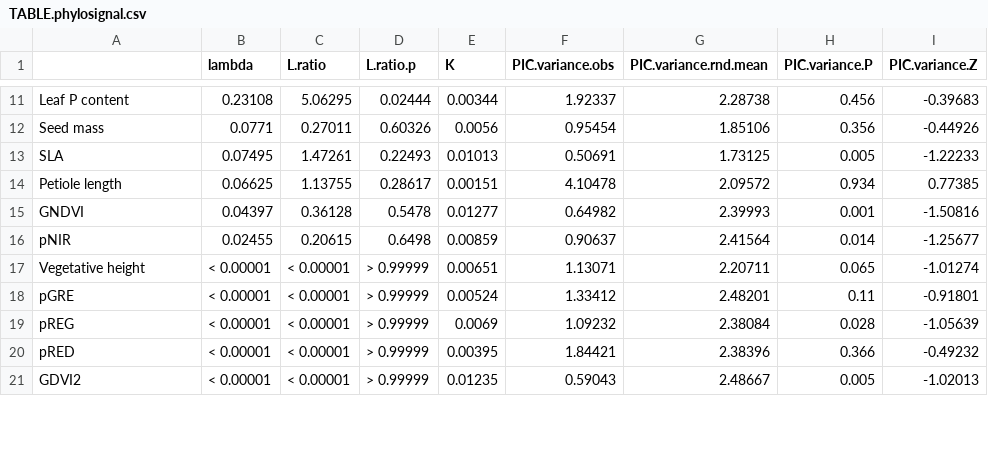
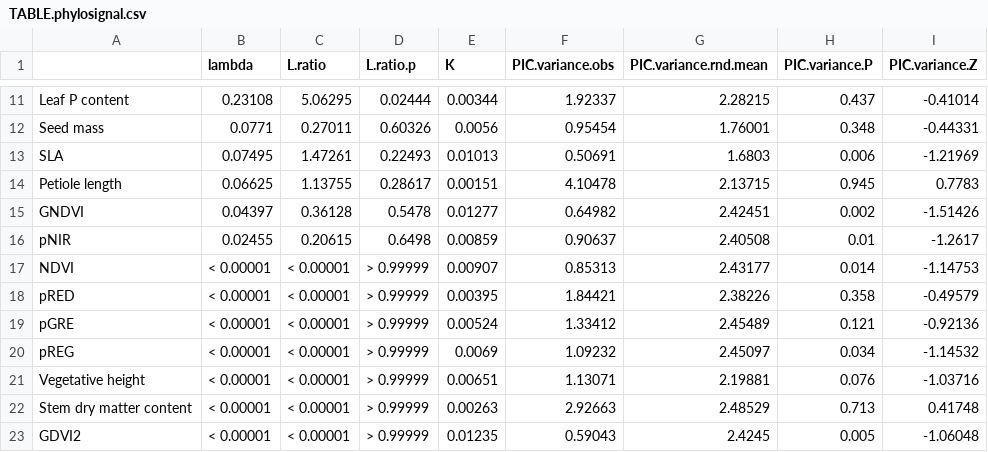
Before and after one commit to andrew-hipp/prairie-biomass-2018, a CSV file: OUT/TABLE.phylosignal.csv, drawn as a sheet; only a part is shown, gaps mark what is left out; the diff covers the shown part only.

```diff
--- a/OUT/TABLE.phylosignal.csv
+++ b/OUT/TABLE.phylosignal.csv
@@ -11,11 +11,13 @@
-"Leaf P content","0.23108","5.06295","0.02444",0.00344,1.92337,2.28738,0.456,-0.39683
-"Seed mass","0.0771","0.27011","0.60326",0.0056,0.95454,1.85106,0.356,-0.44926
-"SLA","0.07495","1.47261","0.22493",0.01013,0.50691,1.73125,0.005,-1.22233
-"Petiole length","0.06625","1.13755","0.28617",0.00151,4.10478,2.09572,0.934,0.77385
-"GNDVI","0.04397","0.36128","0.5478",0.01277,0.64982,2.39993,0.001,-1.50816
-"pNIR","0.02455","0.20615","0.6498",0.00859,0.90637,2.41564,0.014,-1.25677
-"Vegetative height","< 0.00001","< 0.00001","> 0.99999",0.00651,1.13071,2.20711,0.065,-1.01274
-"pGRE","< 0.00001","< 0.00001","> 0.99999",0.00524,1.33412,2.48201,0.11,-0.91801
-"pREG","< 0.00001","< 0.00001","> 0.99999",0.0069,1.09232,2.38084,0.028,-1.05639
-"pRED","< 0.00001","< 0.00001","> 0.99999",0.00395,1.84421,2.38396,0.366,-0.49232
-"GDVI2","< 0.00001","< 0.00001","> 0.99999",0.01235,0.59043,2.48667,0.005,-1.02013
+"Leaf P content","0.23108","5.06295","0.02444",0.00344,1.92337,2.28215,0.437,-0.41014
+"Seed mass","0.0771","0.27011","0.60326",0.0056,0.95454,1.76001,0.348,-0.44331
+"SLA","0.07495","1.47261","0.22493",0.01013,0.50691,1.6803,0.006,-1.21969
+"Petiole length","0.06625","1.13755","0.28617",0.00151,4.10478,2.13715,0.945,0.7783
+"GNDVI","0.04397","0.36128","0.5478",0.01277,0.64982,2.42451,0.002,-1.51426
+"pNIR","0.02455","0.20615","0.6498",0.00859,0.90637,2.40508,0.01,-1.2617
+"NDVI","< 0.00001","< 0.00001","> 0.99999",0.00907,0.85313,2.43177,0.014,-1.14753
+"pRED","< 0.00001","< 0.00001","> 0.99999",0.00395,1.84421,2.38226,0.358,-0.49579
+"pGRE","< 0.00001","< 0.00001","> 0.99999",0.00524,1.33412,2.45489,0.121,-0.92136
+"pREG","< 0.00001","< 0.00001","> 0.99999",0.0069,1.09232,2.45097,0.034,-1.14532
+"Vegetative height","< 0.00001","< 0.00001","> 0.99999",0.00651,1.13071,2.19881,0.076,-1.03716
+"Stem dry matter content","< 0.00001","< 0.00001","> 0.99999",0.00263,2.92663,2.48529,0.713,0.41748
+"GDVI2","< 0.00001","< 0.00001","> 0.99999",0.01235,0.59043,2.4245,0.005,-1.06048
```
Also changed, not shown: 2 removed rows and 30 edited cells elsewhere in this file, 3 other files.
